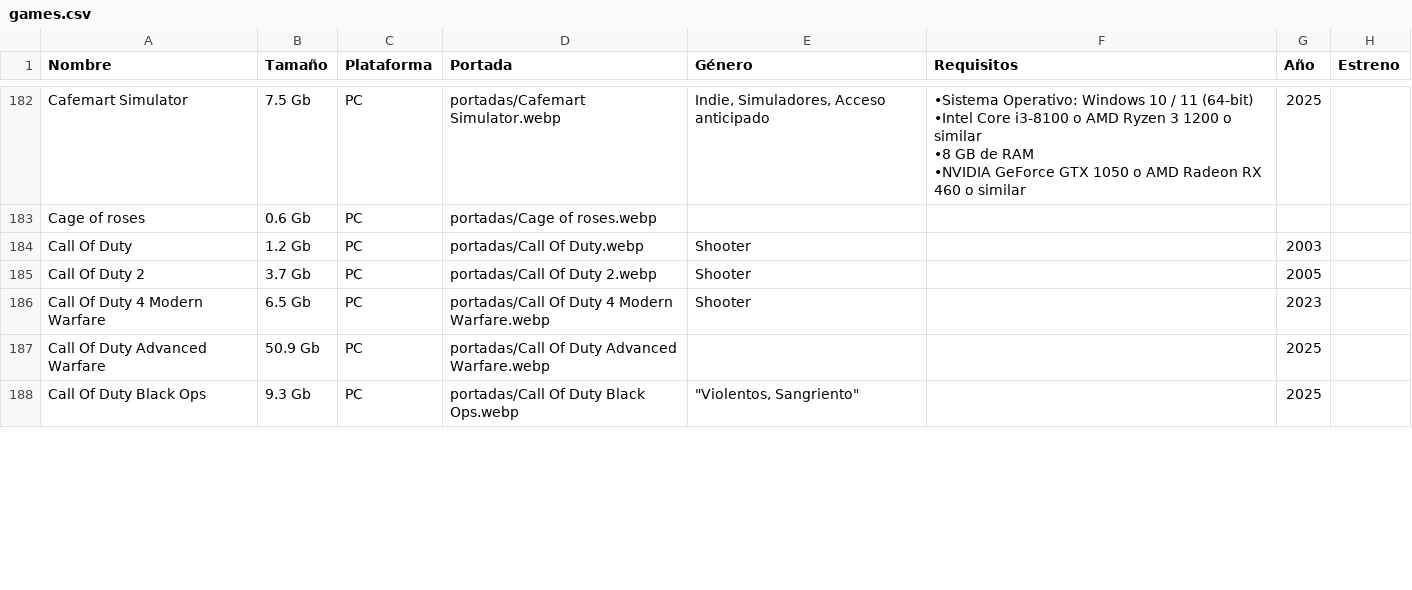
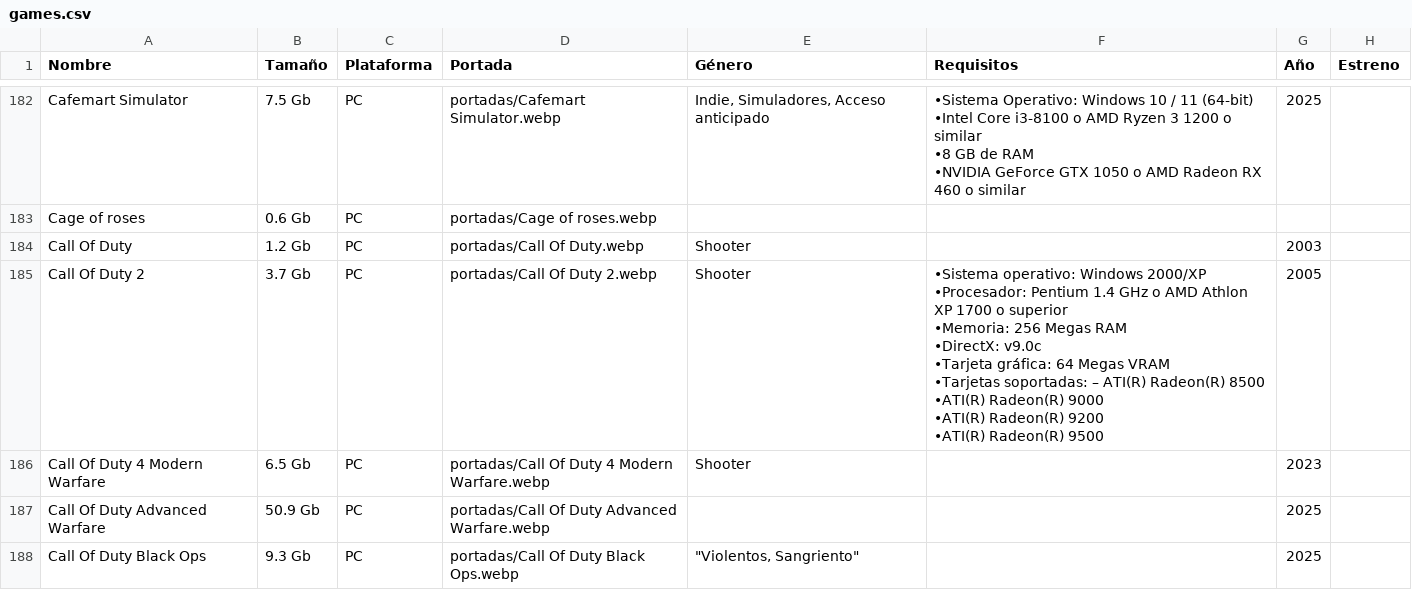
Before and after one commit to roberpc-coder/roberpc-coder.github.io, a CSV file: games.csv, drawn as a sheet; only a part is shown, gaps mark what is left out; the diff covers the shown part only.

```diff
--- a/games.csv
+++ b/games.csv
@@ -694,3 +694,11 @@ Cage of roses,0.6 Gb,PC,portadas/Cage of roses.webp,,,,
 Call Of Duty,1.2 Gb,PC,portadas/Call Of Duty.webp,Shooter,,2003,
-Call Of Duty 2,3.7 Gb,PC,portadas/Call Of Duty 2.webp,Shooter,,2005,
+Call Of Duty 2,3.7 Gb,PC,portadas/Call Of Duty 2.webp,Shooter,"•Sistema operativo: Windows 2000/XP
+•Procesador: Pentium 1.4 GHz o AMD Athlon XP 1700 o superior
+•Memoria: 256 Megas RAM
+•DirectX: v9.0c
+•Tarjeta gráfica: 64 Megas VRAM
+•Tarjetas soportadas: – ATI(R) Radeon(R) 8500
+•ATI(R) Radeon(R) 9000
+•ATI(R) Radeon(R) 9200
+•ATI(R) Radeon(R) 9500",2005,
 Call Of Duty 4 Modern Warfare,6.5 Gb,PC,portadas/Call Of Duty 4 Modern Warfare.webp,Shooter,,2023,
```
Also changed, not shown: 1 added row, 1 moved row and 3 edited cells elsewhere in this file, 1 other file.
